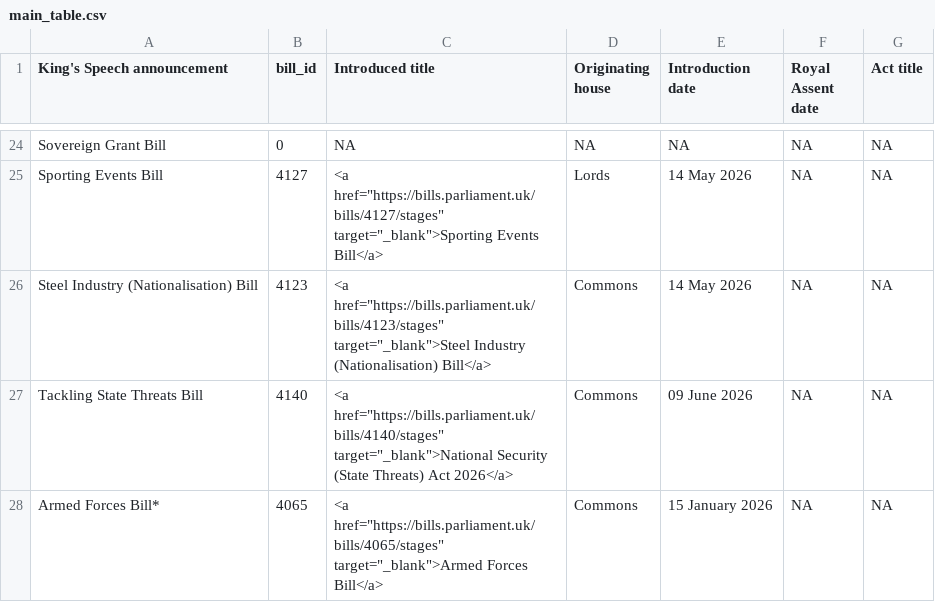
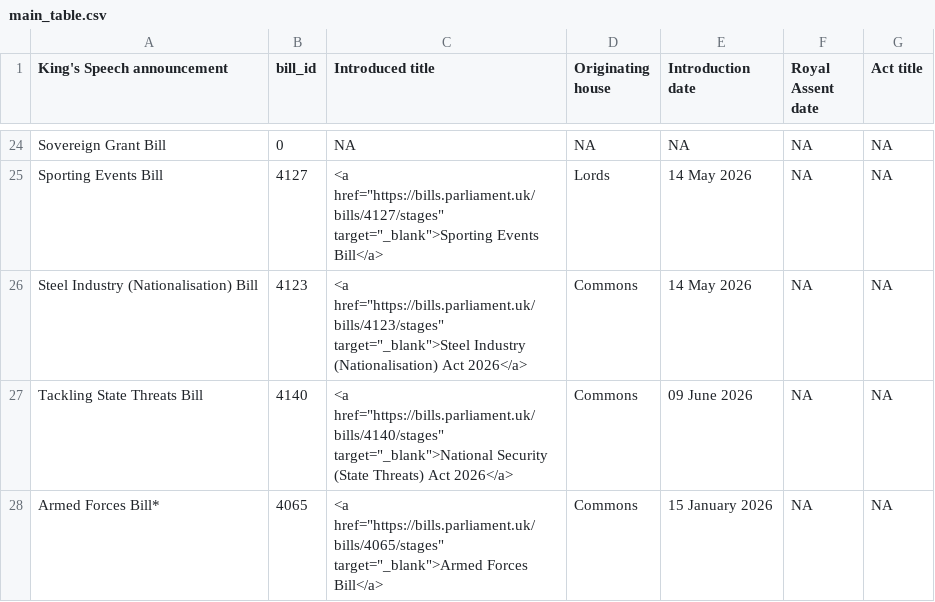
Before and after one commit to leahyc-parliament/kings_speech_bills, a CSV file: app_data/main_table.csv, drawn as a sheet; only a part is shown, gaps mark what is left out.

```diff
--- a/app_data/main_table.csv
+++ b/app_data/main_table.csv
@@ -25,3 +25,3 @@ Sovereign Grant Bill,0,NA,NA,NA,NA,NA
 Sporting Events Bill,4127,"<a href=""https://bills.parliament.uk/bills/4127/stages"" target=""_blank"">Sporting Events Bill</a>",Lords,14 May 2026,NA,NA
-Steel Industry (Nationalisation) Bill,4123,"<a href=""https://bills.parliament.uk/bills/4123/stages"" target=""_blank"">Steel Industry (Nationalisation) Bill</a>",Commons,14 May 2026,NA,NA
+Steel Industry (Nationalisation) Bill,4123,"<a href=""https://bills.parliament.uk/bills/4123/stages"" target=""_blank"">Steel Industry (Nationalisation) Act 2026</a>",Commons,14 May 2026,NA,NA
 Tackling State Threats Bill,4140,"<a href=""https://bills.parliament.uk/bills/4140/stages"" target=""_blank"">National Security (State Threats) Act 2026</a>",Commons,09 June 2026,NA,NA
```
Also changed, not shown: app_data/download_file.csv, app_data/news.csv.
